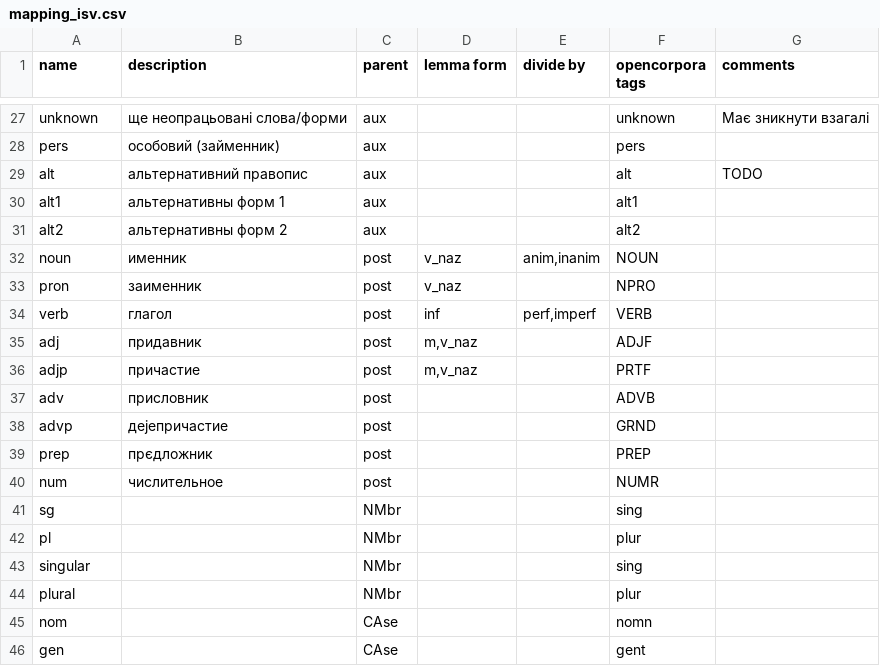
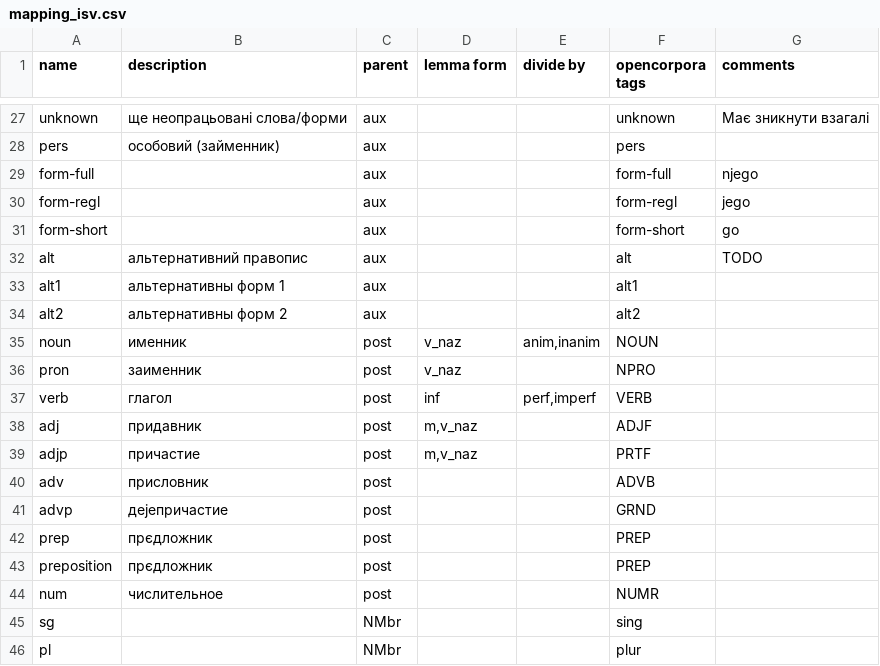
Before and after one commit to medzuslovjansky/ISV_pymorphy2_dicts, a CSV file: mapping_isv.csv, drawn as a sheet; only a part is shown, gaps mark what is left out; the shorter side is filled out with more unchanged rows; the diff names each change by its address in the sheet, - before the commit and + after, or states it on an @@ line.

```diff
--- a/mapping_isv.csv
+++ b/mapping_isv.csv
+row 29: form-full |  | aux |  |  | form-full | njego
+row 30: form-regl |  | aux |  |  | form-regl | jego
+row 31: form-short |  | aux |  |  | form-short | go
+row 43: preposition | прєдложник | post |  |  | PREP
```
Also changed, not shown: 7 other files.
